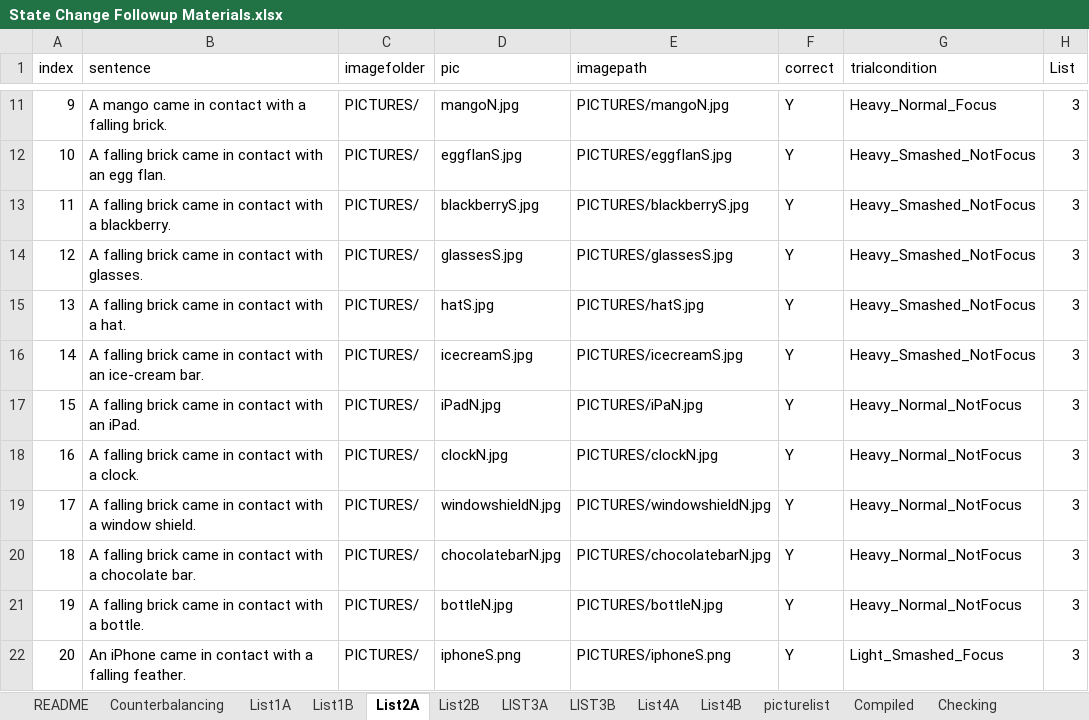
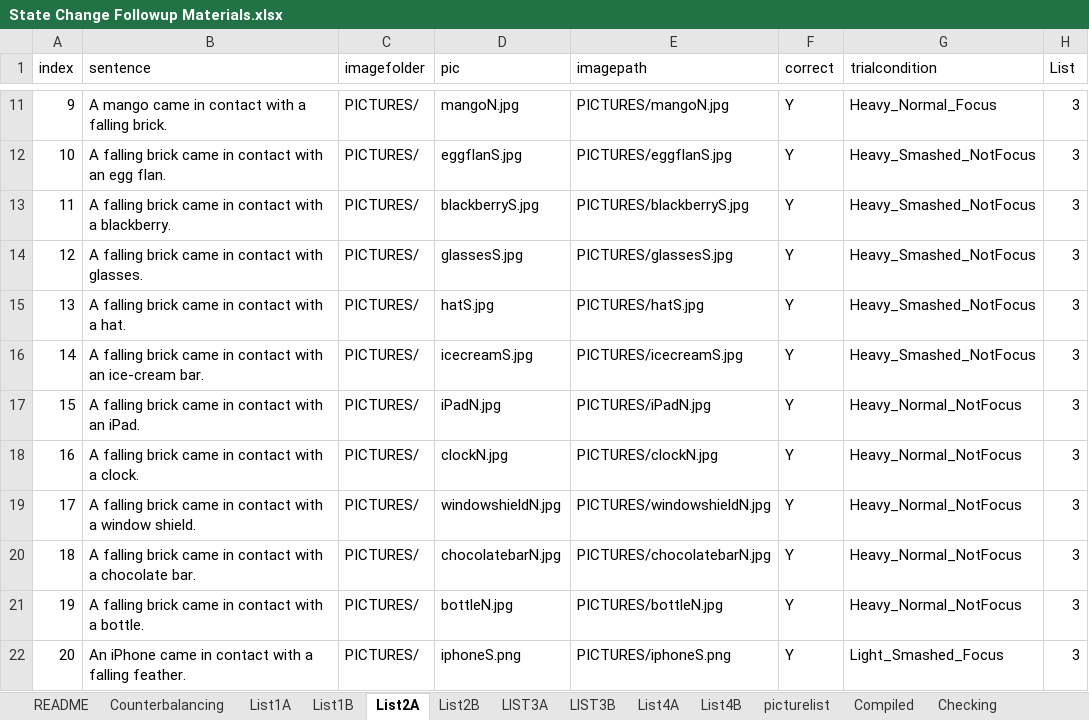
Before and after one commit to thelexiconlab/object-state-changes, an Excel workbook: experiments/sentence_focus/experiment_code/State Change Followup Materials.xlsx, sheet List2A, drawn as a sheet; only a part is shown, gaps mark what is left out; values as stored, in another font and other column widths than the file's, no borders; the diff names each change by its address in the sheet, - before the commit and + after, or states it on an @@ line.

Commit message:
fixed typo

```diff
--- a/experiments/sentence_focus/experiment_code/State Change Followup Materials.xlsx (sheet List2A)
+++ b/experiments/sentence_focus/experiment_code/State Change Followup Materials.xlsx (sheet List2A)
-E17 (imagepath): PICTURES/iPaN.jpg
+E17 (imagepath): PICTURES/iPadN.jpg
```
Also changed, not shown: 2 other files.
